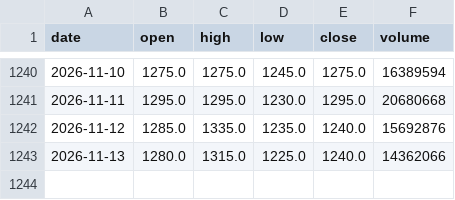
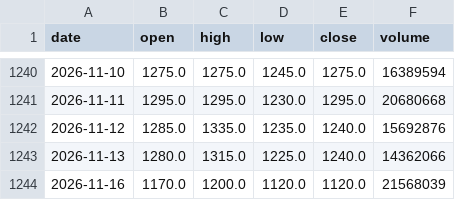
Before and after one commit to ShibaKen223/Investment-Project, a CSV file: data/history/2308.csv, drawn as a sheet; only a part is shown, gaps mark what is left out; the diff names each change by its address in the sheet, - before the commit and + after, or states it on an @@ line.

```diff
--- a/data/history/2308.csv
+++ b/data/history/2308.csv
+row 1244: 2026-11-16 | 1170.0 | 1200.0 | 1120.0 | 1120.0 | 21568039
```
Also changed, not shown: data/history/2330.csv, data/history/2345.csv, 56 other files.
